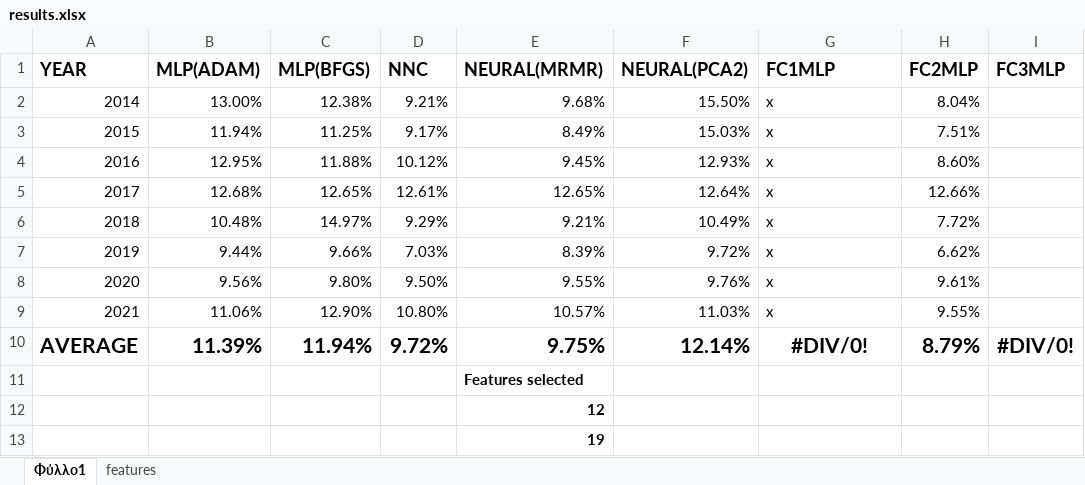
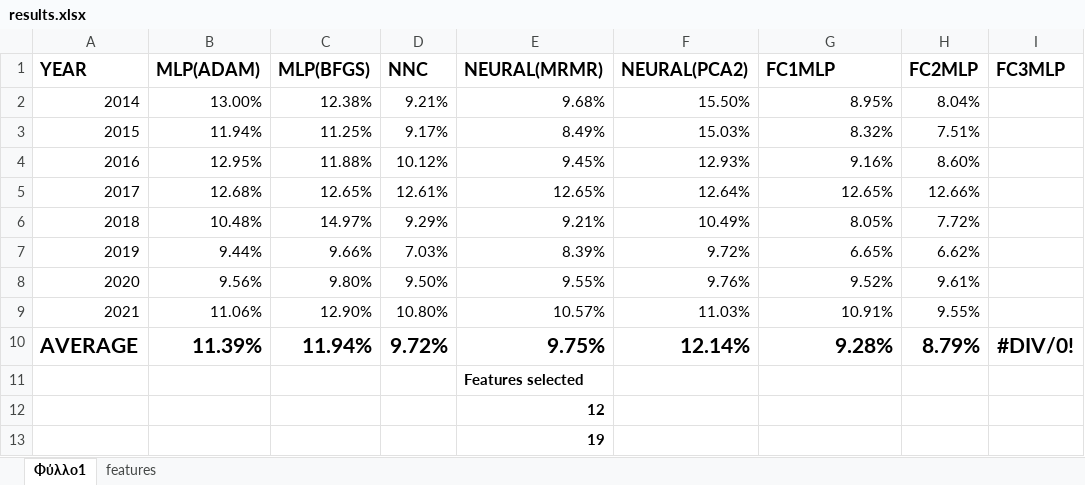
Before and after one commit to itsoulos/MLFOREST, an Excel workbook: PAPER_METEO/results.xlsx, sheet Φύλλο1, drawn as a sheet; values as stored, in another font and other column widths than the file's, no borders; the diff names each change by its address in the sheet, - before the commit and + after, or states it on an @@ line.

```diff
--- a/PAPER_METEO/results.xlsx (sheet Φύλλο1)
+++ b/PAPER_METEO/results.xlsx (sheet Φύλλο1)
-G2 (FC1MLP): x
+G2 (FC1MLP): 8.95%
-G3 (FC1MLP): x
+G3 (FC1MLP): 8.32%
-G4 (FC1MLP): x
+G4 (FC1MLP): 9.16%
-G5 (FC1MLP): x
+G5 (FC1MLP): 12.65%
-G6 (FC1MLP): x
+G6 (FC1MLP): 8.05%
-G7 (FC1MLP): x
+G7 (FC1MLP): 6.65%
-G8 (FC1MLP): x
+G8 (FC1MLP): 9.52%
-G9 (FC1MLP): x
+G9 (FC1MLP): 10.91%
-G10 (FC1MLP): #DIV/0!
+G10 (FC1MLP): 9.28%
-G10 alignment: center
+G10 alignment: right
```
Also changed, not shown: sheet features, 6 other files.
